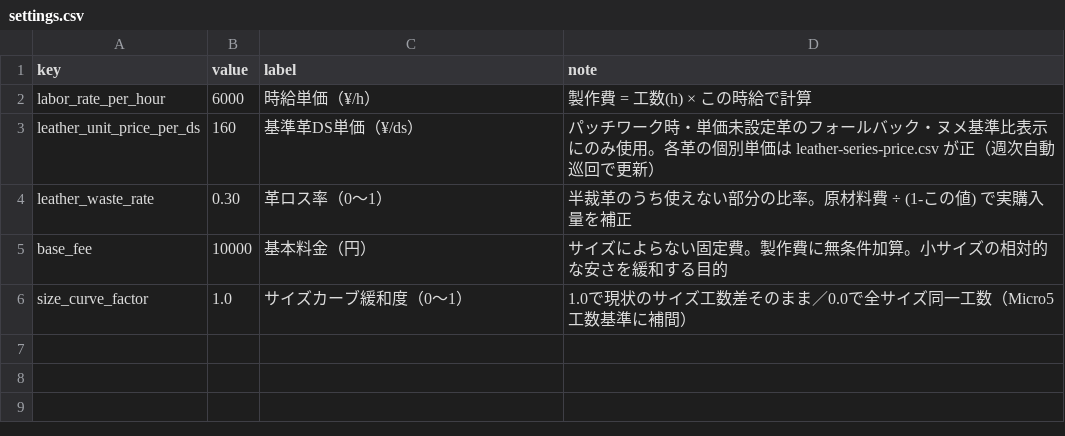
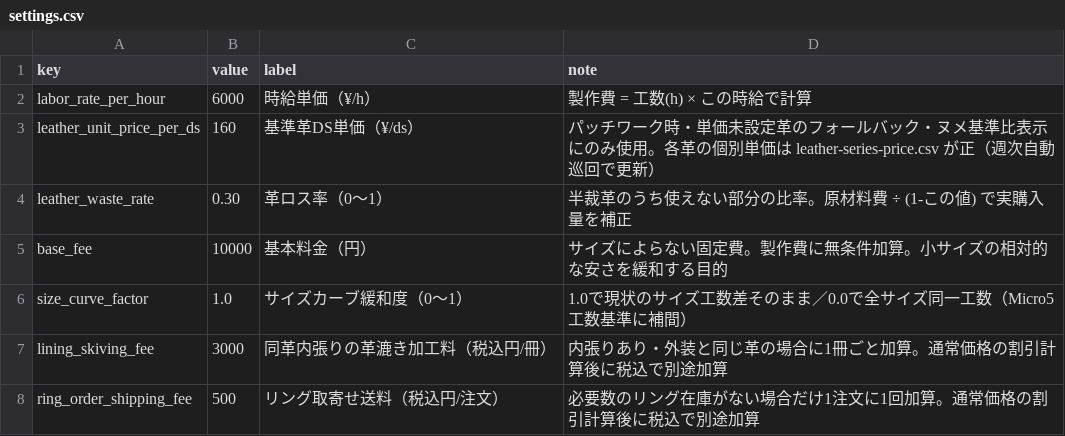
Before and after one commit to you0810jmsdf/ns-factory, a CSV file: order_estimate/settings.csv, drawn as a sheet.

```diff
--- a/order_estimate/settings.csv
+++ b/order_estimate/settings.csv
@@ -6 +6,3 @@ base_fee,10000,基本料金（円）,サイズによらない固定費。製作
 size_curve_factor,1.0,サイズカーブ緩和度（0〜1）,1.0で現状のサイズ工数差そのまま／0.0で全サイズ同一工数（Micro5工数基準に補間）
+lining_skiving_fee,3000,同革内張りの革漉き加工料（税込円/冊）,内張りあり・外装と同じ革の場合に1冊ごと加算。通常価格の割引計算後に税込で別途加算
+ring_order_shipping_fee,500,リング取寄せ送料（税込円/注文）,必要数のリング在庫がない場合だけ1注文に1回加算。通常価格の割引計算後に税込で別途加算
```
Also changed, not shown: order_estimate/ring-price-stock.csv, 8 other files.
